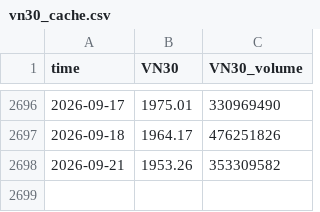
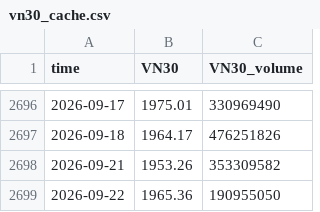
Before and after one commit to cuocsongthinhvuong8868-sketch/onl_quant-platform, a CSV file: data_lake/vn30_cache.csv, drawn as a sheet; only a part is shown, gaps mark what is left out.

```diff
--- a/data_lake/vn30_cache.csv
+++ b/data_lake/vn30_cache.csv
@@ -2698 +2698,2 @@ time,VN30,VN30_volume
 2026-09-21,1953.26,353309582
+2026-09-22,1965.36,190955050
```
Also changed, not shown: data_lake/LaiSuatLienNganHang_Wichart.csv, data_lake/vnindex_cache.csv, 5 other files.
